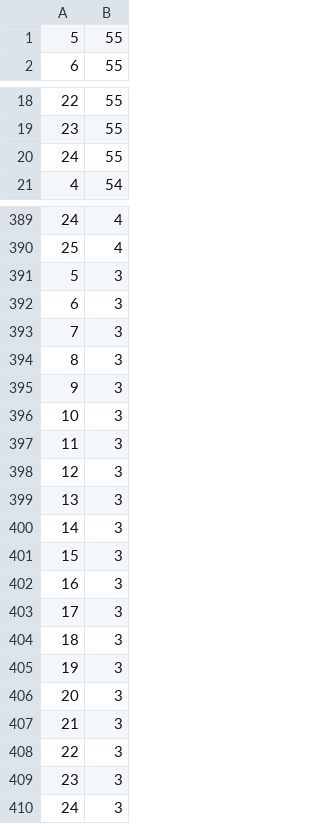
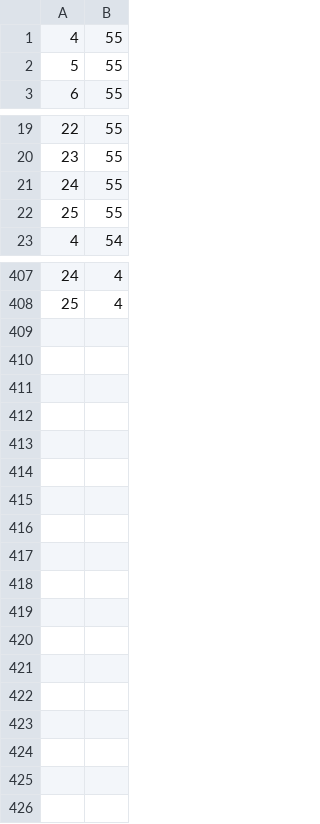
Before and after one commit to tjlabs/innerLabs-ios, a CSV file: Example/JupiterSDK/KIST_RP_2F.csv, drawn as a sheet; only a part is shown, gaps mark what is left out; removed rows and columns are numbered as before the commit, all else as after; the diff covers the shown part only; the diff names each change by its address in the sheet, - before the commit and + after, or states it on an @@ line.

```diff
--- a/Example/JupiterSDK/KIST_RP_2F.csv
+++ b/Example/JupiterSDK/KIST_RP_2F.csv
+row 1: 4 | 55
+row 22: 25 | 55
-row 391: 5 | 3
-row 392: 6 | 3
-row 393: 7 | 3
-row 394: 8 | 3
-row 395: 9 | 3
-row 396: 10 | 3
-row 397: 11 | 3
-row 398: 12 | 3
-row 399: 13 | 3
-row 400: 14 | 3
-row 401: 15 | 3
-row 402: 16 | 3
-row 403: 17 | 3
-row 404: 18 | 3
-row 405: 19 | 3
-row 406: 20 | 3
-row 407: 21 | 3
-row 408: 22 | 3
-row 409: 23 | 3
-row 410: 24 | 3
```
Also changed, not shown: 16 added rows elsewhere in this file, Example/JupiterSDK/KIST_RP_B1.csv, 21 other files.
